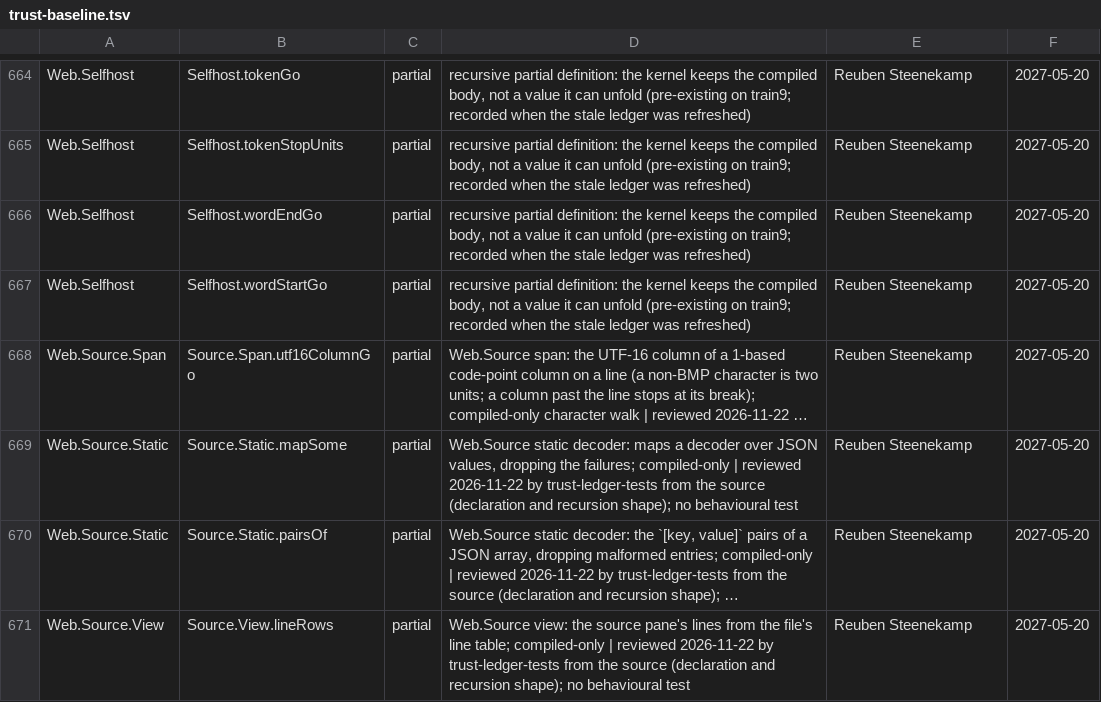
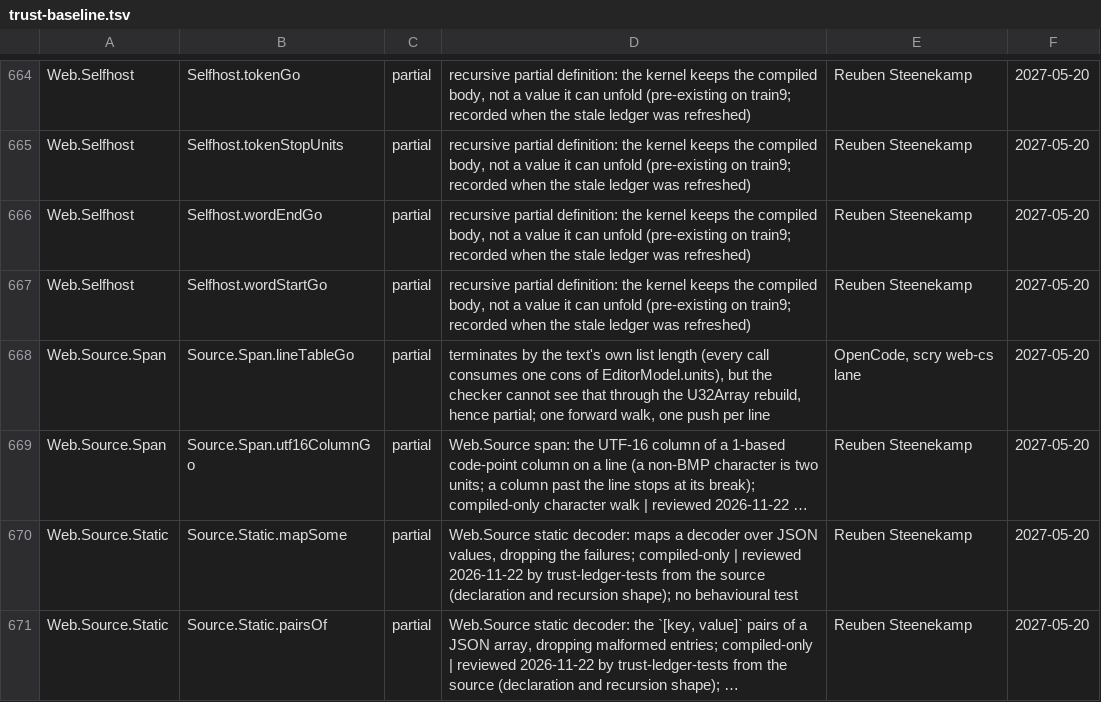
Before and after one commit to wiz-pl/wiz, a TSV file: .github/trust-baseline.tsv, drawn as a sheet; only a part is shown, gaps mark what is left out; the shorter side is filled out with more unchanged rows; long unchanged cells end in …; the diff names each change by its address in the sheet, - before the commit and + after, or states it on an @@ line.

Commit message:
trust ledger: a reviewed row for `Source.Span.lineTableGo`
`test (trust ledger)` failed on #1667 with the first actionable error:

  the trust ledger changed (858 sources, 857 ledger rows):
  new source of trust (1): each needs a reviewed row (reason, owner, review date):
    + Web.Source.Span  Source.Span.lineTableGo  partial

The source is the span-table fix from `agent/web-cs` (`lib/Web/Source/Span.wiz`). The gate is
right to flag it: the definition is `partial`, and the file's own comment says why it exists -
`EditorModel.lineTableGo` records the newline's own offset as the next line's start while
`lineEndAt` subtracts one, so every span below a line came out one unit short per line.

The row records what was actually reviewed, not a rubber stamp:

  partial  terminates by the text's own list length (one cons per call of
           EditorModel.units); the checker cannot see it through the U32Array
           rebuild, hence partial; one forward walk, one push per line
  owner    OpenCode, scry web-cs lane
  review   2027-05-20

Notes for the reviewer:

* the horizon matches the sibling row for `EditorModel.lineTableGo` (`2027-05-20`); the gate
  rejects a same-day date ("a new or renewed row needs a real review horizon"), which is a
  good gate and it caught my first attempt;
* there are now two line-table walkers in `lib/`. That is a symptom, not a design: the
  `Source.Span` one exists because `EditorModel`'s table disagrees with `lineEndAt` by one unit
  per line. The durable fix is to correct `EditorModel` once and drop the second walker; it is
  out of scope here because that table feeds every LSP offset in the playground.

```diff
--- a/.github/trust-baseline.tsv
+++ b/.github/trust-baseline.tsv
+row 668: Web.Source.Span | Source.Span.lineTableGo | partial | terminates by the text's own list length (every call consumes one cons of EditorModel.units), but the checker cannot see that through the U32Array rebuild, hence partial; one forward walk, one push per line | OpenCode, scry web-cs lane | 2027-05-20
```
